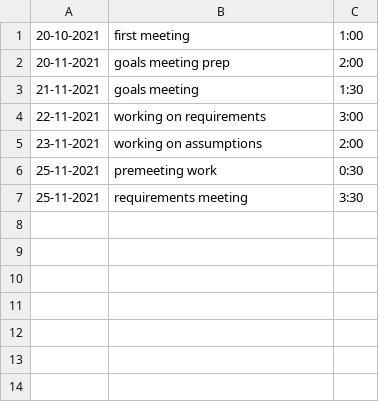
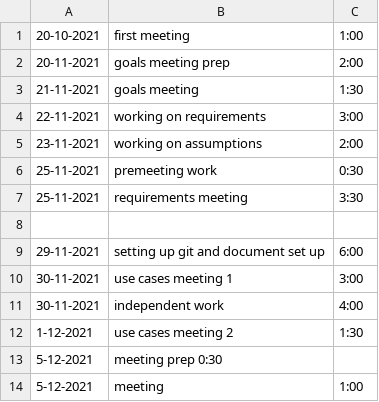
Before and after one commit to gabrielemarra/DREAM-ProjectDesign, a CSV file: timelog/destiny.csv, drawn as a sheet; the diff names each change by its address in the sheet, - before the commit and + after, or states it on an @@ line.

Commit message:
updating timelog

```diff
--- a/timelog/destiny.csv
+++ b/timelog/destiny.csv
+row 8: (empty)
+row 9: 29-11-2021 | setting up git and document set up | 6:00
+row 10: 30-11-2021 | use cases meeting 1 | 3:00
+row 11: 30-11-2021 | independent work | 4:00
+row 12: 1-12-2021 | use cases meeting 2 | 1:30
+row 13: 5-12-2021 | meeting prep 0:30
+row 14: 5-12-2021 | meeting | 1:00
```
